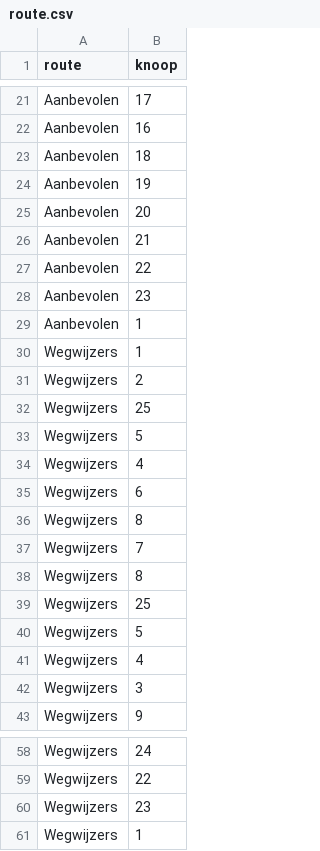
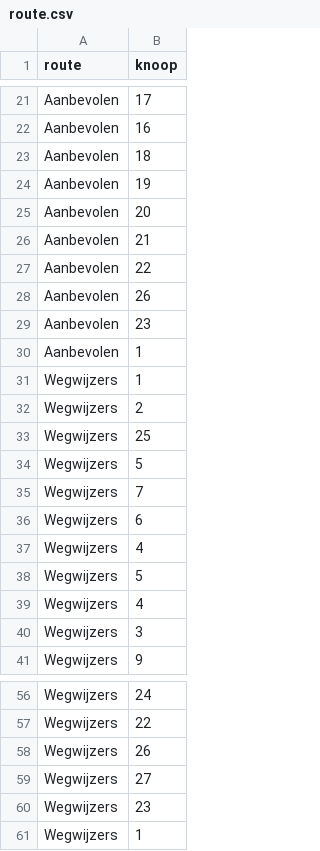
Before and after one commit to emarginatus/batbike, a CSV file: route/route.csv, drawn as a sheet; only a part is shown, gaps mark what is left out.

```diff
--- a/route/route.csv
+++ b/route/route.csv
@@ -27,2 +27,3 @@
 "Aanbevolen", 22
+"Aanbevolen", 26
 "Aanbevolen", 23
@@ -33,8 +34,5 @@
 "Wegwijzers", 5
+"Wegwijzers", 7
+"Wegwijzers", 6
 "Wegwijzers", 4
-"Wegwijzers", 6
-"Wegwijzers", 8
-"Wegwijzers", 7
-"Wegwijzers", 8
-"Wegwijzers", 25
 "Wegwijzers", 5
@@ -59,2 +57,4 @@
 "Wegwijzers", 22
+"Wegwijzers", 26
+"Wegwijzers", 27
 "Wegwijzers", 23
```
Also changed, not shown: 2 other files.
